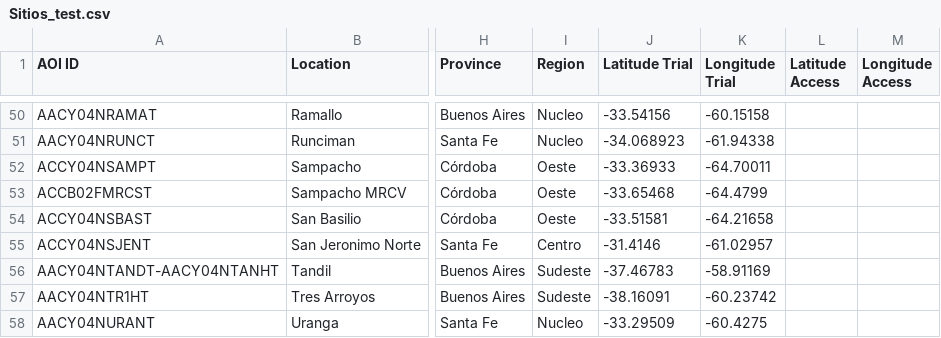
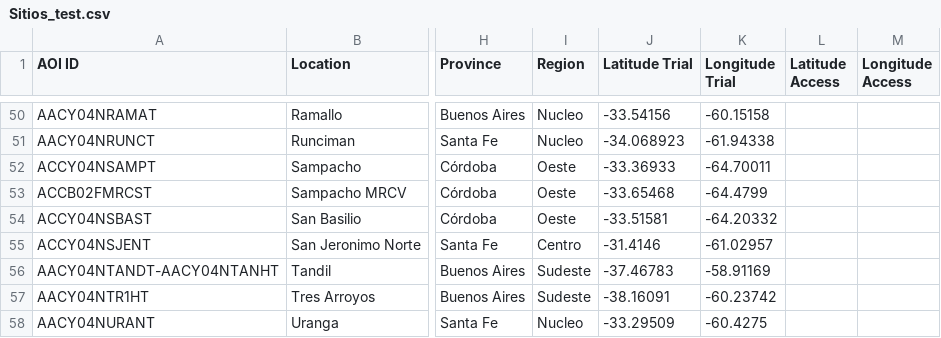
Before and after one commit to LAAR-TESTING-AR/field-trial-master-platform, a CSV file: Sitios_test.csv, drawn as a sheet; only a part is shown, gaps mark what is left out; the diff names each change by its address in the sheet, - before the commit and + after, or states it on an @@ line.

Commit message:
Actualizacion automatica de Sitios.csv desde SharePoint

```diff
--- a/Sitios_test.csv
+++ b/Sitios_test.csv
-K54 (Longitude Trial): -64.21658
+K54 (Longitude Trial): -64.20332
```
